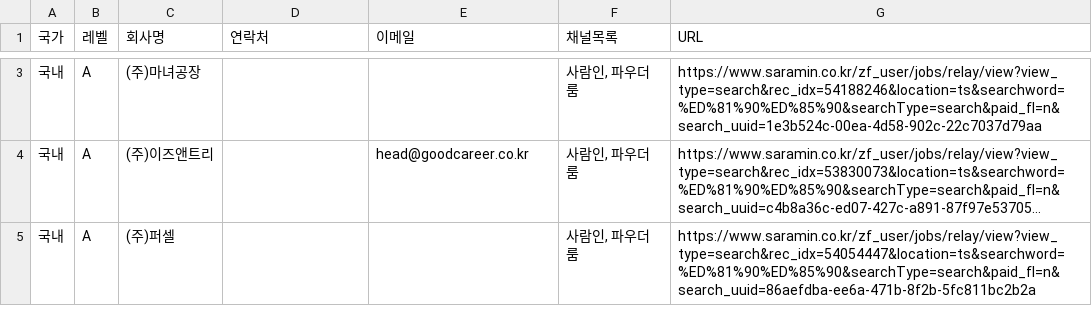
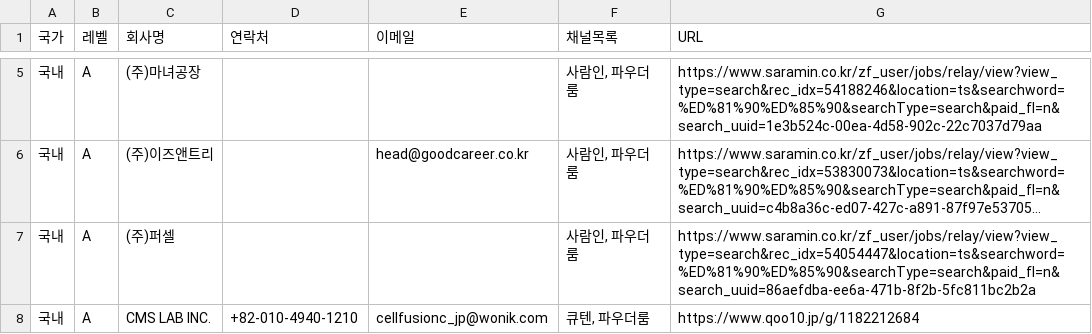
Before and after one commit to SangTiger/StoreLink, a CSV file: output/brand_db_20260626_003648.csv (was output/brand_db_20260626_003127.csv), drawn as a sheet; only a part is shown, gaps mark what is left out; long unchanged cells end in …; the diff covers the shown part only.

```diff
--- a/output/brand_db_20260626_003127.csv
+++ b/output/brand_db_20260626_003648.csv
@@ -5 +7,2 @@
 국내,A,(주)퍼셀,,,"사람인, 파우더룸",https://www.saramin.co.kr/zf_user/jobs/relay/view?view_type=search&rec_idx=54054447&location=ts&searchword=%ED%81%90%ED%85%90&searchType=search&paid_fl=n&search_uuid=86aefdba-ee6a-471b-8f2b-5fc811bc2b2a
+국내,A,CMS LAB INC.,+82-010-4940-1210,cellfusionc_jp@wonik.com,"큐텐, 파우더룸",https://www.qoo10.jp/g/1182212684
```
Also changed, not shown: 4 added rows and 10 removed rows elsewhere in this file, 1 other file.
